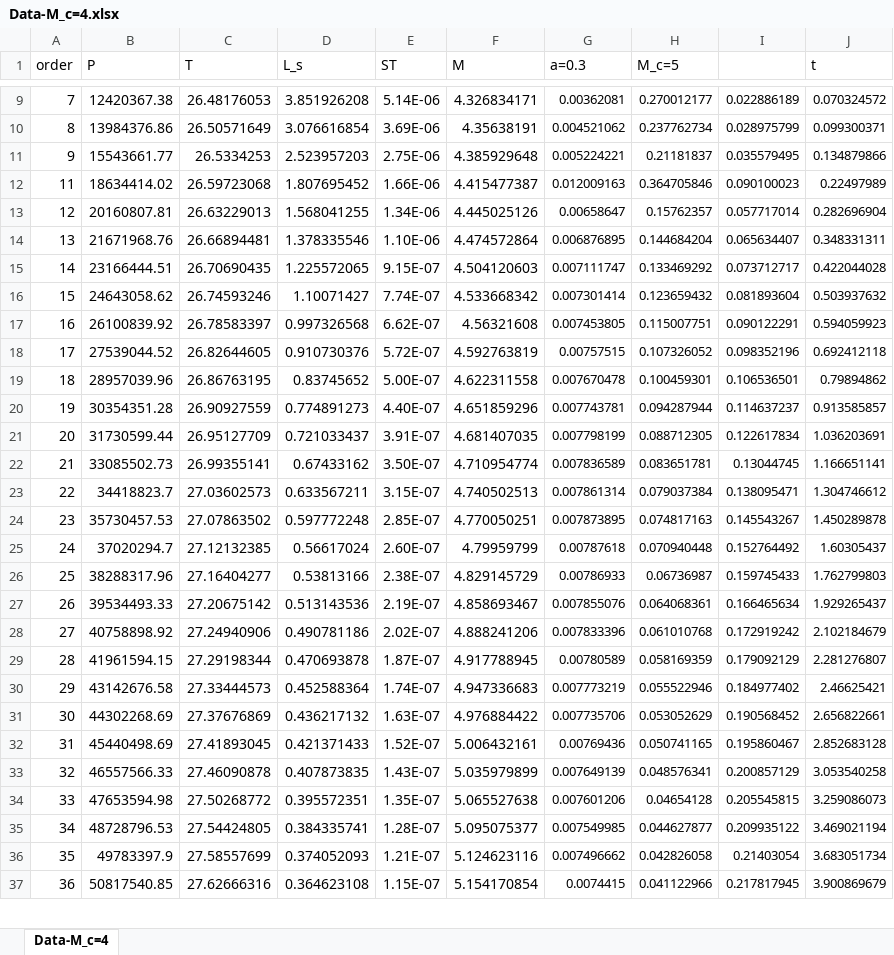
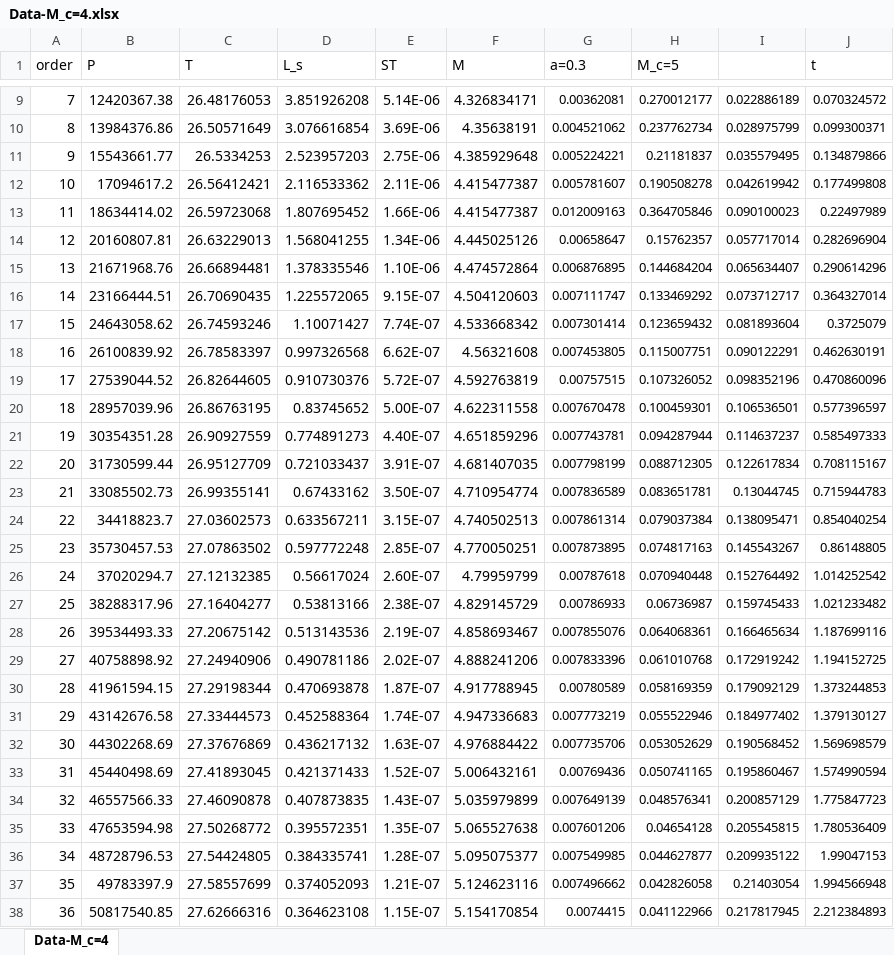
Before and after one commit to HelloGithubC/Project, an Excel workbook: Data/无磁场/Data-M_c=4.xlsx, sheet Data-M_c=4, drawn as a sheet; only a part is shown, gaps mark what is left out; values as stored, in another font and other column widths than the file's, no borders; addresses are those after the commit; the diff covers the shown part only; the diff names each change by its address in the sheet, - before the commit and + after, or states it on an @@ line.

```diff
--- a/Data/无磁场/Data-M_c=4.xlsx (sheet Data-M_c=4)
+++ b/Data/无磁场/Data-M_c=4.xlsx (sheet Data-M_c=4)
+row 12: 10 | 17094617.2 | 26.56412421 | 2.116533362 | 2.11E-06 | 4.415477387 | 0.005781607 | 0.190508278 | 0.042619942 | 0.177499808
-J15 (t): 0.348331311
+J15 (t): 0.290614296
-J16 (t): 0.422044028
+J16 (t): 0.364327014
-J17 (t): 0.503937632
+J17 (t): 0.3725079
-J18 (t): 0.594059923
+J18 (t): 0.462630191
-J19 (t): 0.692412118
+J19 (t): 0.470860096
-J20 (t): 0.79894862
+J20 (t): 0.577396597
-J21 (t): 0.913585857
+J21 (t): 0.585497333
-J22 (t): 1.036203691
+J22 (t): 0.708115167
-J23 (t): 1.166651141
+J23 (t): 0.715944783
-J24 (t): 1.304746612
+J24 (t): 0.854040254
-J25 (t): 1.450289878
+J25 (t): 0.86148805
-J26 (t): 1.60305437
+J26 (t): 1.014252542
-J27 (t): 1.762799803
+J27 (t): 1.021233482
-J28 (t): 1.929265437
+J28 (t): 1.187699116
-J29 (t): 2.102184679
+J29 (t): 1.194152725
-J30 (t): 2.281276807
+J30 (t): 1.373244853
-J31 (t): 2.46625421
+J31 (t): 1.379130127
-J32 (t): 2.656822661
+J32 (t): 1.569698579
-J33 (t): 2.852683128
+J33 (t): 1.574990594
-J34 (t): 3.053540258
+J34 (t): 1.775847723
-J35 (t): 3.259086073
+J35 (t): 1.780536409
-J36 (t): 3.469021194
+J36 (t): 1.99047153
-J37 (t): 3.683051734
+J37 (t): 1.994566948
-J38 (t): 3.900869679
+J38 (t): 2.212384893
```
Also changed, not shown: 163 edited cells elsewhere in this sheet, formulas that keep their value, Data/无磁场/Data-M_c=10.xlsx, 52 other files.
